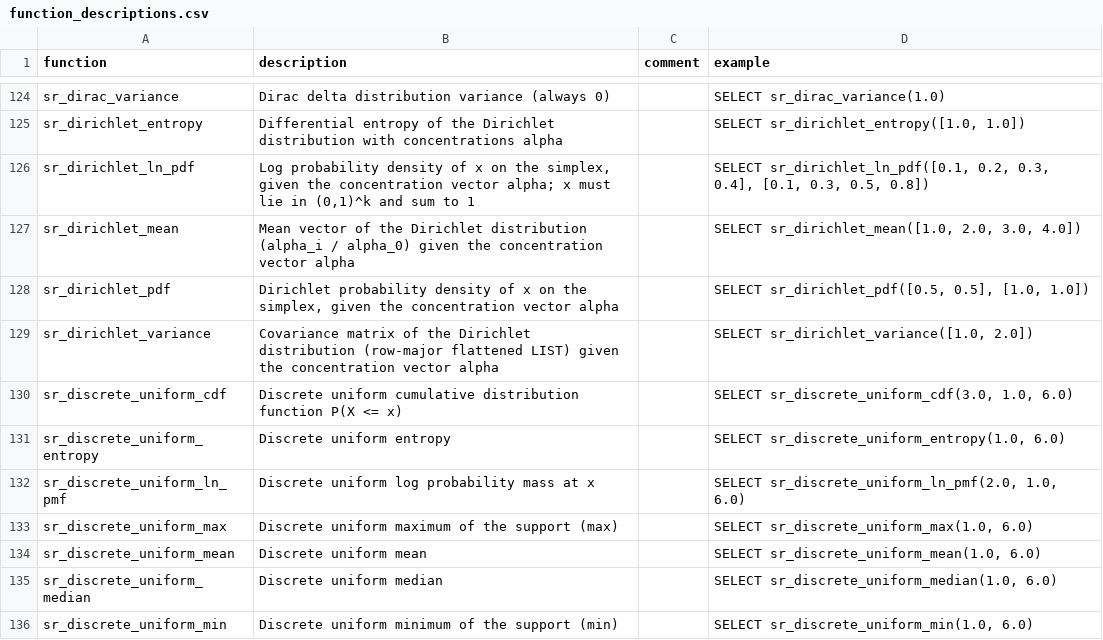
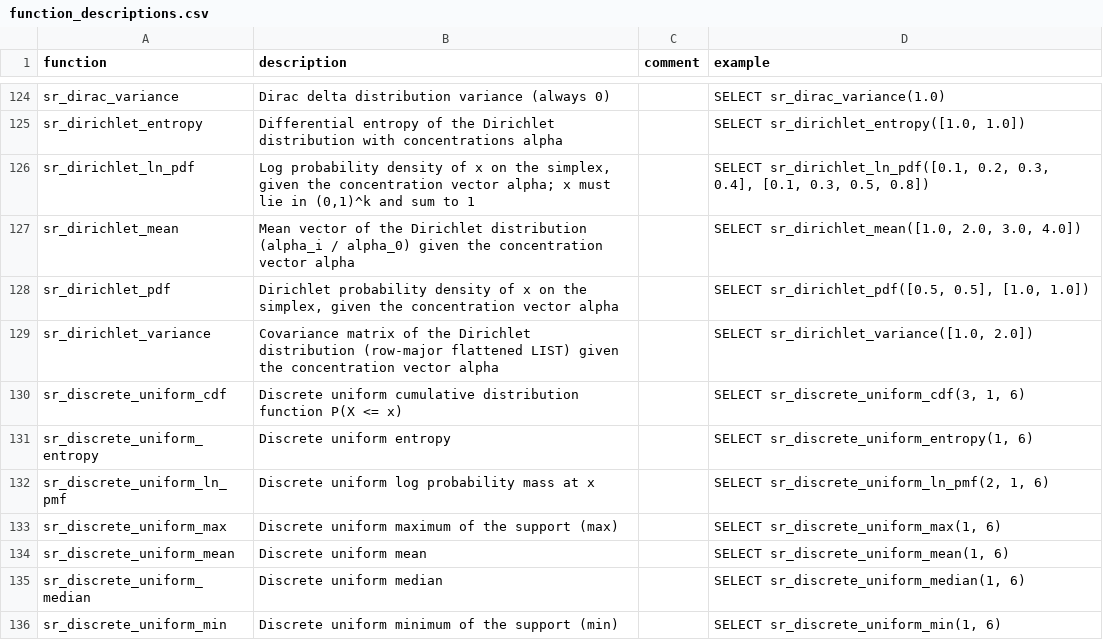
Before and after one commit to shijianjs/duckfn-statrs, a CSV file: community-extension/docs/function_descriptions.csv, drawn as a sheet; only a part is shown, gaps mark what is left out; the diff covers the shown part only.

```diff
--- a/community-extension/docs/function_descriptions.csv
+++ b/community-extension/docs/function_descriptions.csv
@@ -129,8 +129,8 @@ sr_dirichlet_pdf,"Dirichlet probability density of x on the simplex, given the c
 sr_dirichlet_variance,Covariance matrix of the Dirichlet distribution (row-major flattened LIST) given the concentration vector alpha,,"SELECT sr_dirichlet_variance([1.0, 2.0])"
-sr_discrete_uniform_cdf,Discrete uniform cumulative distribution function P(X <= x),,"SELECT sr_discrete_uniform_cdf(3.0, 1.0, 6.0)"
-sr_discrete_uniform_entropy,Discrete uniform entropy,,"SELECT sr_discrete_uniform_entropy(1.0, 6.0)"
-sr_discrete_uniform_ln_pmf,Discrete uniform log probability mass at x,,"SELECT sr_discrete_uniform_ln_pmf(2.0, 1.0, 6.0)"
-sr_discrete_uniform_max,Discrete uniform maximum of the support (max),,"SELECT sr_discrete_uniform_max(1.0, 6.0)"
-sr_discrete_uniform_mean,Discrete uniform mean,,"SELECT sr_discrete_uniform_mean(1.0, 6.0)"
-sr_discrete_uniform_median,Discrete uniform median,,"SELECT sr_discrete_uniform_median(1.0, 6.0)"
-sr_discrete_uniform_min,Discrete uniform minimum of the support (min),,"SELECT sr_discrete_uniform_min(1.0, 6.0)"
+sr_discrete_uniform_cdf,Discrete uniform cumulative distribution function P(X <= x),,"SELECT sr_discrete_uniform_cdf(3, 1, 6)"
+sr_discrete_uniform_entropy,Discrete uniform entropy,,"SELECT sr_discrete_uniform_entropy(1, 6)"
+sr_discrete_uniform_ln_pmf,Discrete uniform log probability mass at x,,"SELECT sr_discrete_uniform_ln_pmf(2, 1, 6)"
+sr_discrete_uniform_max,Discrete uniform maximum of the support (max),,"SELECT sr_discrete_uniform_max(1, 6)"
+sr_discrete_uniform_mean,Discrete uniform mean,,"SELECT sr_discrete_uniform_mean(1, 6)"
+sr_discrete_uniform_median,Discrete uniform median,,"SELECT sr_discrete_uniform_median(1, 6)"
+sr_discrete_uniform_min,Discrete uniform minimum of the support (min),,"SELECT sr_discrete_uniform_min(1, 6)"
```
Also changed, not shown: 1 added row and 124 edited cells elsewhere in this file, 6 other files.
